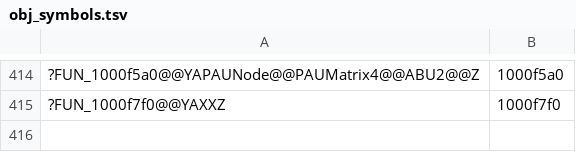
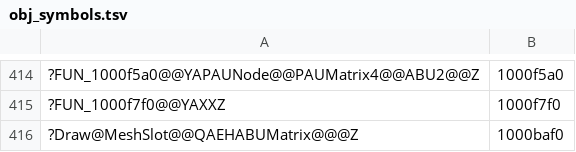
Before and after one commit to ObeseCatLord/Gurumin-Decompilation, a TSV file: decomp/obj_symbols.tsv, drawn as a sheet; only a part is shown, gaps mark what is left out; the diff names each change by its address in the sheet, - before the commit and + after, or states it on an @@ line.

```diff
--- a/decomp/obj_symbols.tsv
+++ b/decomp/obj_symbols.tsv
+row 416: ?Draw@MeshSlot@@QAEHABUMatrix@@@Z | 1000baf0
```
Also changed, not shown: symbols.tsv, 5 other files.
